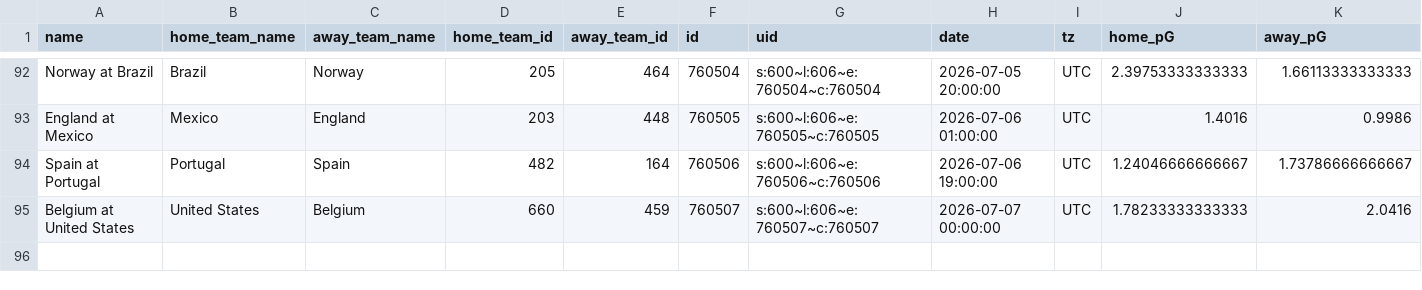
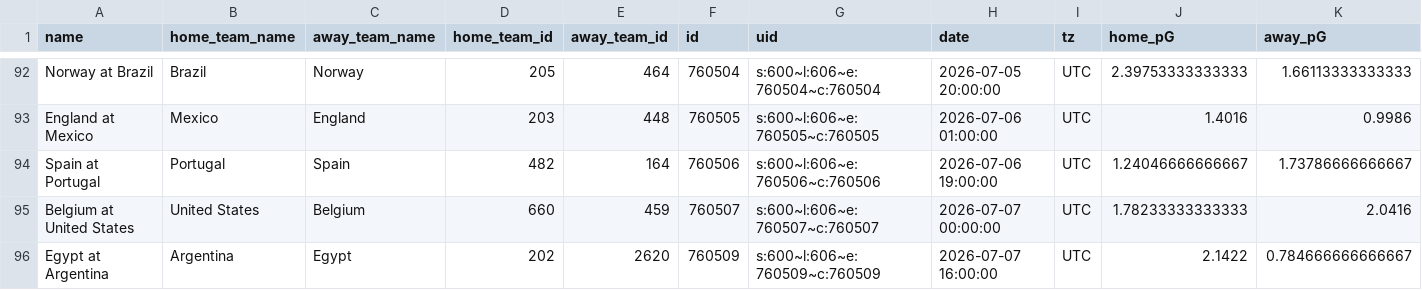
Before and after one commit to zecellomaster/tprdatarepo, a CSV file: 2026 World Cup/WCStoredScoreTable.csv, drawn as a sheet; only a part is shown, gaps mark what is left out; rows hold the shown columns only; the diff names each change by its address in the sheet, - before the commit and + after, or states it on an @@ line.

Commit message:
2026 World Cup update @ 2026-07-07 15:42:46 EDT

```diff
--- a/2026 World Cup/WCStoredScoreTable.csv
+++ b/2026 World Cup/WCStoredScoreTable.csv
+row 96: Egypt at Argentina | Argentina | Egypt | 202 | 2620 | 760509 | s:600~l:606~e:760509~c:760509 | 2026-07-07 16:00:00 | UTC | 2.1422 | 0.784666666666667
```
Also changed, not shown: 2026 World Cup/WCRefinedScoreTable.csv, 2026 World Cup/WCTournamentOdds.csv, 5 other files.
